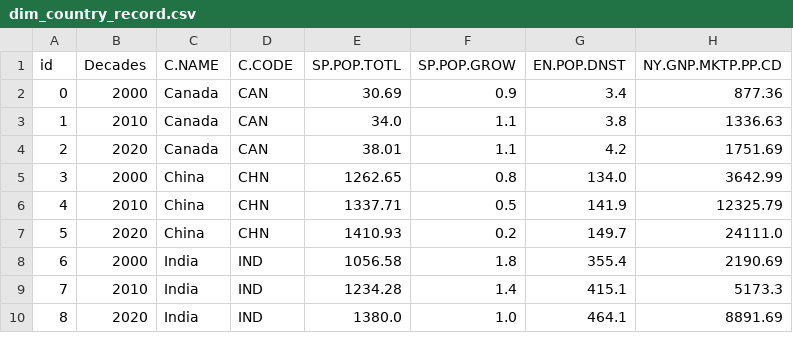
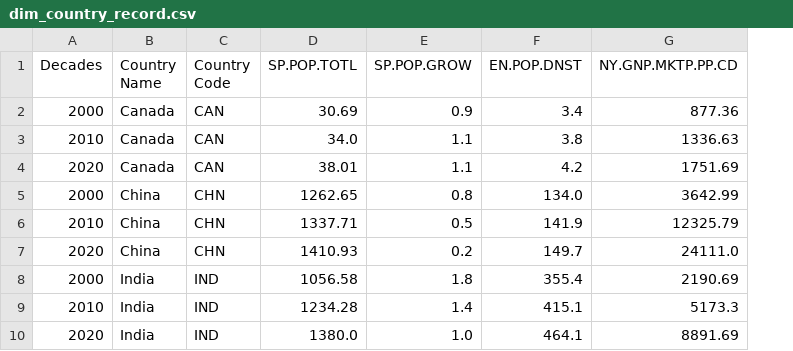
Before and after one commit to KangweiLIAO/CSI4142-Project, a CSV file: csv_data/dim_country_record.csv, drawn as a sheet; only a part is shown; removed rows and columns are numbered as before the commit, all else as after; the diff names each change by its address in the sheet, - before the commit and + after, or states it on an @@ line.

```diff
--- a/csv_data/dim_country_record.csv
+++ b/csv_data/dim_country_record.csv
-column A (id), rows 2-10: 0 | 1 | 2 | 3 | 4 | 5 | 6 | 7 | 8
-B1: C.NAME
+B1: Country Name
-C1: C.CODE
+C1: Country Code
```
Also changed, not shown: csv_data/dim_country.csv, csv_data/dim_education.csv, 14 other files.
